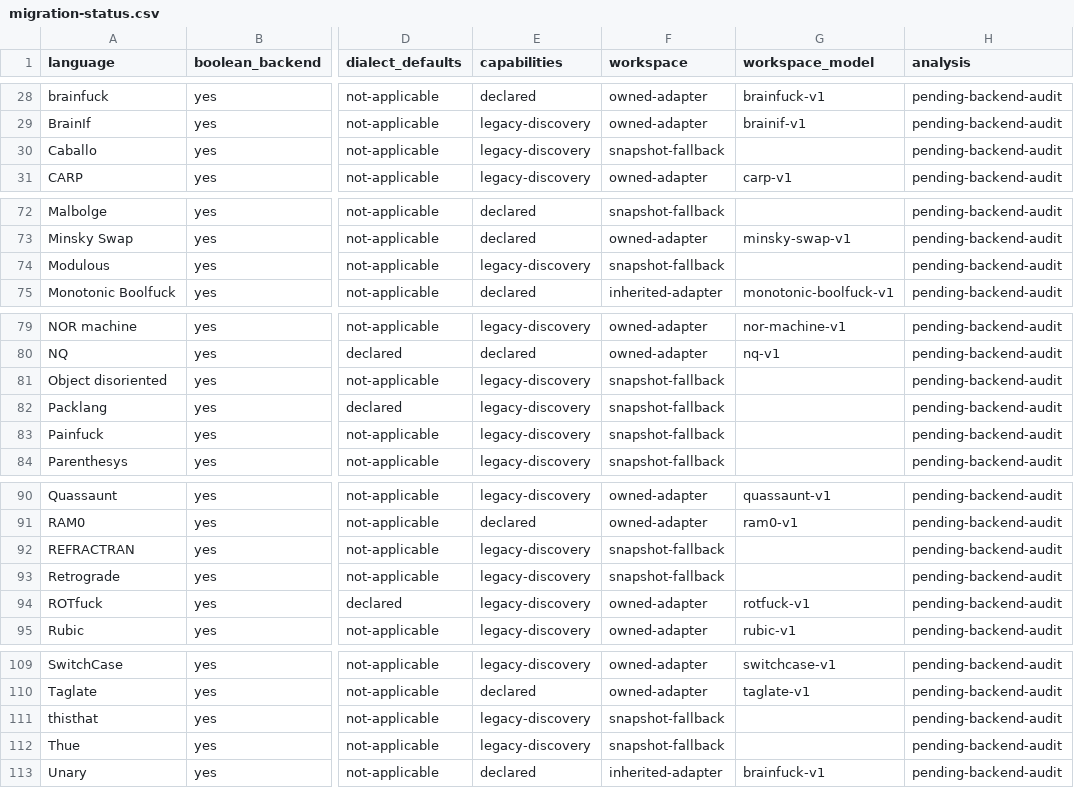
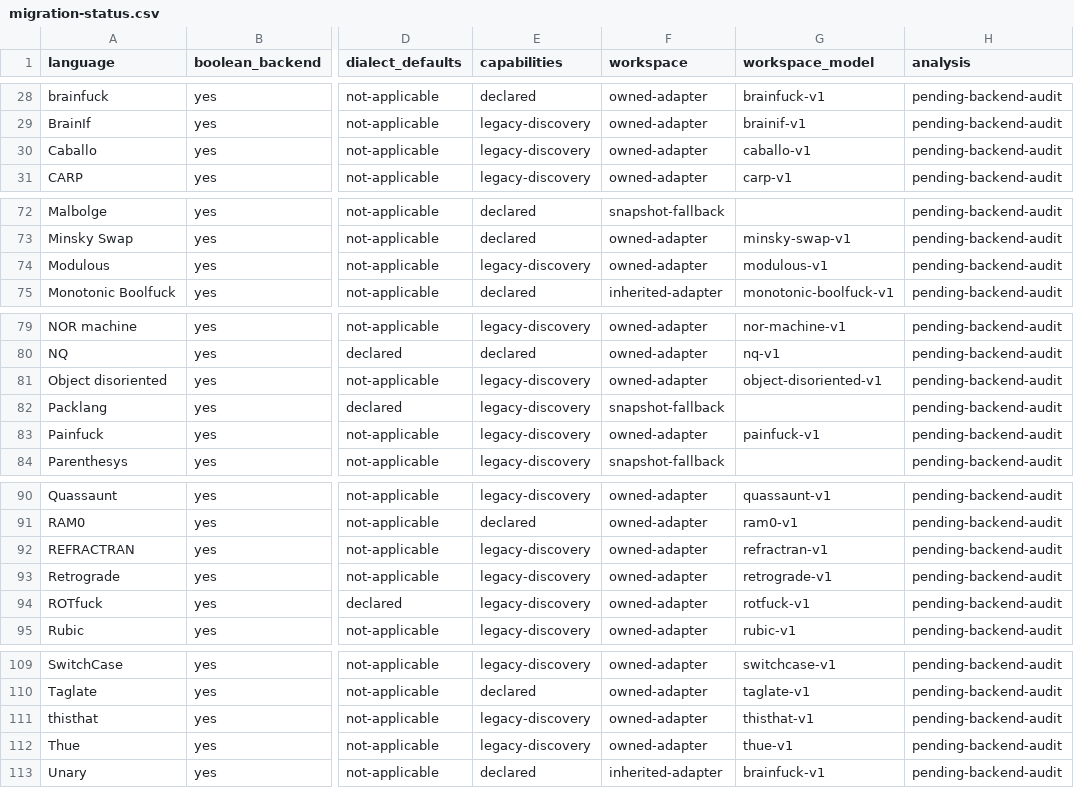
Before and after one commit to bangyen/esolangs, a CSV file: docs/migration-status.csv, drawn as a sheet; only a part is shown, gaps mark what is left out; the diff covers the shown part only; the diff names each change by its address in the sheet, - before the commit and + after, or states it on an @@ line.

Commit message:
Declare semantic workspace for twenty register and rewriting interpreters
Extend explicit/inherited accounting coverage from 75 to 95 of 117 languages.
Capture immutable logical grids, typed frames, nested blocks, rewriting state,
registers and stores independently of cycle keys and backing caches. Update
owned resource witnesses and the rollout ledger.

Exclude B-tapemark's read-only dialect name, tightening its workspace bound by
24 bits. Preserve original arities and exactness assertions. The combined
arity 4-8 run hit its 60-second cap; arities 4-6 finished there, and all original
7/8-input cohort rows and aggregate exactness assertions pass in per-table
60-second shards. No generator or size pin changes.

Validation: 43,928 native trace comparisons (40,642 clean halts within the
observation window); 2,968 resource cases, 386,796 commands, matching errors,
cycles and declared bounded cases. Twenty corrupted projections detected.
Native speed ratios 0.991-1.017; 780 output-fault controls detected. All 915
size pins match; generated docs unchanged. Exact-wheel source fingerprints
and execution routes pass on Python 3.12, 3.13, 3.14 and 3.15.
just test: 16,218 passed, 12 skipped; 231.4 seconds wall.

Final rebase preserves artifact callers and Taglate, Malbolge, Interprogck8 and
Qoibl lifecycle changes. Final wheel fingerprints and all four version probes
pass; final required gate passes (full log archived with batch evidence).

```diff
--- a/docs/migration-status.csv
+++ b/docs/migration-status.csv
-F30 (workspace): snapshot-fallback
+F30 (workspace): owned-adapter
-G30 (workspace_model): (empty)
+G30 (workspace_model): caballo-v1
-F74 (workspace): snapshot-fallback
+F74 (workspace): owned-adapter
-G74 (workspace_model): (empty)
+G74 (workspace_model): modulous-v1
-F81 (workspace): snapshot-fallback
+F81 (workspace): owned-adapter
-G81 (workspace_model): (empty)
+G81 (workspace_model): object-disoriented-v1
-F83 (workspace): snapshot-fallback
+F83 (workspace): owned-adapter
-G83 (workspace_model): (empty)
+G83 (workspace_model): painfuck-v1
-F92:F93 (workspace): snapshot-fallback
+F92:F93 (workspace): owned-adapter
-G92 (workspace_model): (empty)
+G92 (workspace_model): refractran-v1
-G93 (workspace_model): (empty)
+G93 (workspace_model): retrograde-v1
-F111:F112 (workspace): snapshot-fallback
+F111:F112 (workspace): owned-adapter
-G111 (workspace_model): (empty)
+G111 (workspace_model): thisthat-v1
-G112 (workspace_model): (empty)
+G112 (workspace_model): thue-v1
```
Also changed, not shown: 24 edited cells elsewhere in this file, 35 other files.
